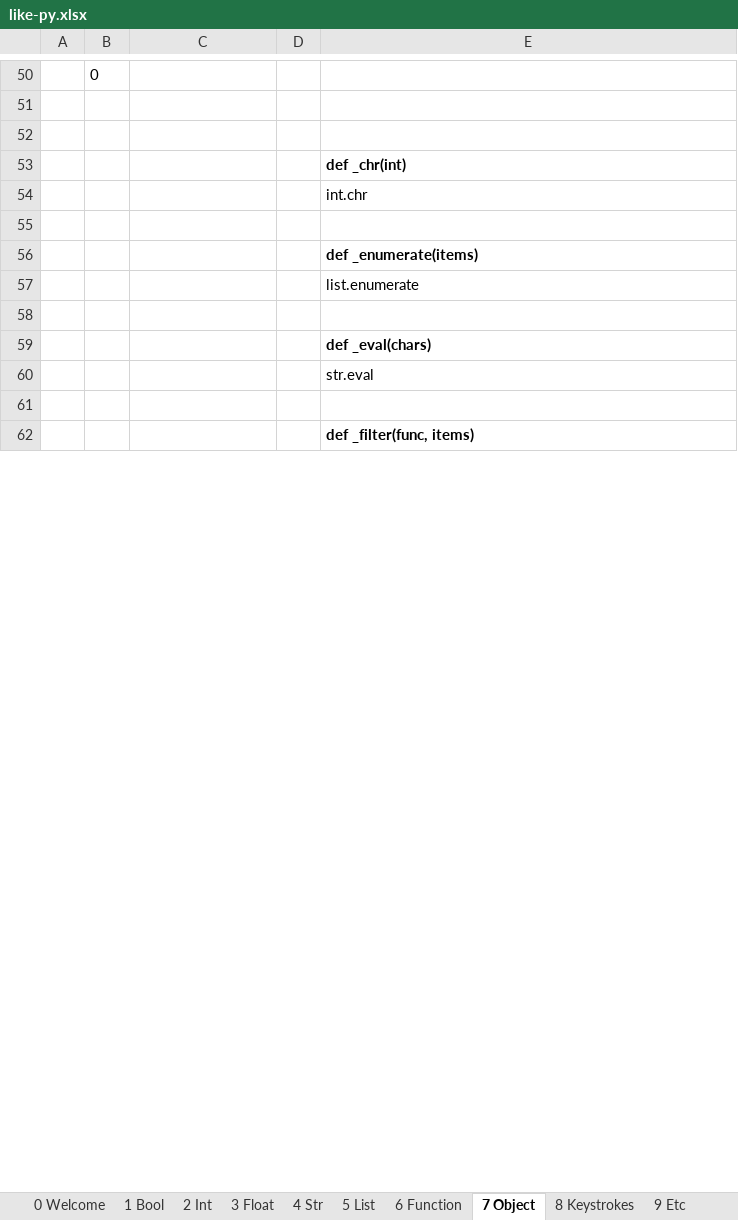
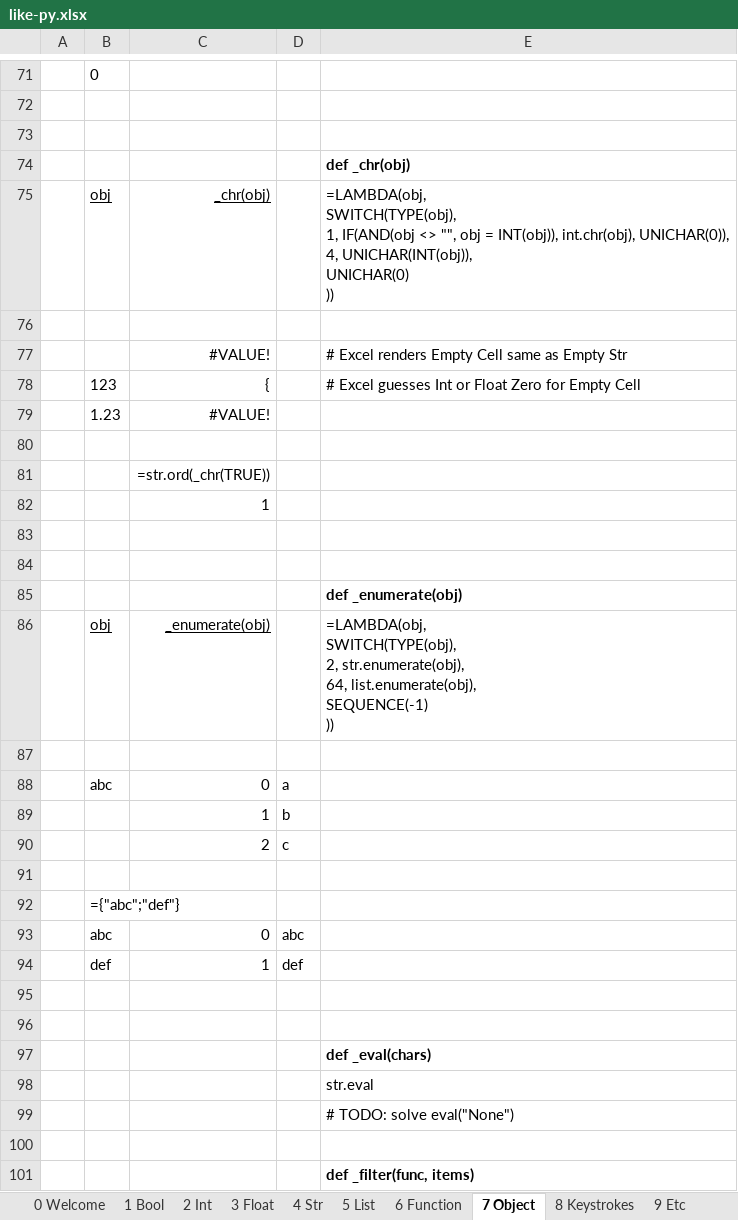
Before and after one commit to pelavarre/like-py-xlsx, an Excel workbook: like-py.xlsx, sheet 7 Object, drawn as a sheet; only a part is shown, gaps mark what is left out; values as stored, in another font and other column widths than the file's, no borders; removed rows and columns are numbered as before the commit, all else as after; ↵ is a line break in a cell; the diff covers the shown part only; the diff names each change by its address in the sheet, - before the commit and + after, or states it on an @@ line.

Commit message:
Begin to take Empty Cells as if Python None's
Also initial commit of many Functions across the Sheet of "Object"

==== changes in detail, file by file ====

etc.csv

+ show formulae to raise
+ + #NULL!, #DIV0!, #VALUE!, #REF!, #NAME?, #NUM!, #N/A
+ cite doc of Error Type code 8 as Getting Data
+ show raised exceptions corrupted by "openpyxl.load_workbook"
+ + at #SPILL!, #FIELD!, #CALC!
+ show no formula found to raise #UNKNOWN!
+ start thinking into marking unevalled digits apart from evalled

float.csv

+ more often show Excel guesses Int or Float Zero for Empty Cell

function.csv

+ show "function.filter" works for "func" of:  LAMBDA(x, x)
+ show "function.filter" mystically chokes for "func" of:  _bool

int.csv

+ add test cases in the fuzzier corners of:  int.float
+ fix "int.hex" to return lowercase hex per Python/ Intel convention
+ + flipped from Excel/ Motorola convention of uppercase hex
+ fix "int.oct" to return "0o" as the base prefix
+ + not "0x"

keystrokes.csv

+ disclose ⇧ Return for Run cell and step up
+ + without solving why Tab Functions > Define Name
+ + + only sometimes meaningfully pre-populates the Name

object.csv

+ initial commit of code for
+ + _abs, _bin, _chr, _enumerate, _filter, _float, _hex, _int, _len,
+ + _list, _oct, _ord, _range, _range_stop, _range_step, _str

+ generally more often raise exceptions at run time, not compile time
+ + raise #VALUE! via:  AND(""), OR(""), DEC2BIN("")

+ begin to treat empty Excel Cells as Python None's
+ + code _bool(empty) to return False
+ + code _repr(empty) to return "None"

+ factor out "_isinstance.int(obj)"
+ + in particular _isinstance.int(False) is True, same as Python

str.csv

+ initial commit of code for
+ + str.enumerate, str.float, str.len, str.list

```diff
--- a/like-py.xlsx (sheet 7 Object)
+++ b/like-py.xlsx (sheet 7 Object)
-E74: def _chr(int)
+E74: def _chr(obj)
-row 54:  |  |  |  | int.chr
+row 75:  | obj | _chr(obj) |  | =LAMBDA(obj, ↵ SWITCH(TYPE(obj), ↵ 1, IF(AND(obj <> "", obj = INT(obj)), int.chr(obj), UNICHAR(0)), ↵ 4, UNICHAR(INT(obj)), ↵ UNICHAR(0) ↵ ))
+row 77:  |  | #VALUE! |  | # Excel renders Empty Cell same as Empty Str
+row 78:  | 123 | { |  | # Excel guesses Int or Float Zero for Empty Cell
+row 79:  | 1.23 | #VALUE!
-E80: def _enumerate(items)
+E80: (empty)
+row 81:  |  | =str.ord(_chr(TRUE))
+row 82:  |  | 1
+row 83: (empty)
+row 84: (empty)
-E85: list.enumerate
+E85: def _enumerate(obj)
-E85 bold: off
+E85 bold: on
+row 86:  | obj | _enumerate(obj) |  | =LAMBDA(obj, ↵ SWITCH(TYPE(obj), ↵ 2, str.enumerate(obj), ↵ 64, list.enumerate(obj), ↵ SEQUENCE(-1) ↵ ))
+row 87: (empty)
+row 88:  | abc | 0 | a
+row 89:  |  | 1 | b
+row 90:  |  | 2 | c
+row 91: (empty)
+row 92:  | ={"abc";"def"}
+row 93:  | abc | 0 | abc
+row 94:  | def | 1 | def
+row 95: (empty)
+row 99:  |  |  |  | # TODO: solve eval("None")
```
Also changed, not shown: 139 added rows, 9 removed rows, 1 moved row, 15 edited cells and cell formats elsewhere in this sheet, sheet 4 Str, sheet 2 Int, sheet 9 Etc, sheet 6 Function, sheet 8 Keystrokes, sheet 3 Float, formulas that keep their value, 8 other files.
